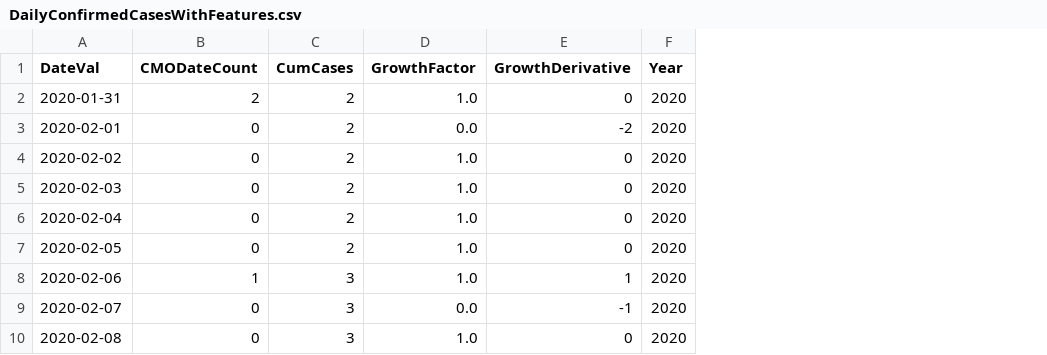
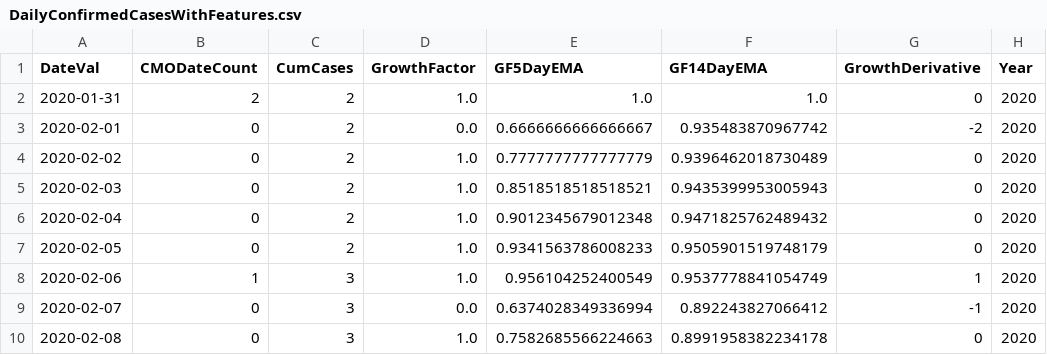
Before and after one commit to girotobial/covid-19-uk, a CSV file: data/DailyConfirmedCasesWithFeatures.csv, drawn as a sheet; only a part is shown; the diff names each change by its address in the sheet, - before the commit and + after, or states it on an @@ line.

Commit message:
chore: update growthfactor plot

```diff
--- a/data/DailyConfirmedCasesWithFeatures.csv
+++ b/data/DailyConfirmedCasesWithFeatures.csv
+column E (GF5DayEMA), rows 2-10: 1.0 | 0.6666666666666667 | 0.7777777777777779 | 0.8518518518518521 | 0.9012345679012348 | 0.9341563786008233 | 0.956104252400549 | 0.6374028349336994 | 0.7582685566224663
+column F (GF14DayEMA), rows 2-10: 1.0 | 0.935483870967742 | 0.9396462018730489 | 0.9435399953005943 | 0.9471825762489432 | 0.9505901519748179 | 0.9537778841054749 | 0.892243827066412 | 0.8991958382234178
```
Also changed, not shown: 1 other file.
